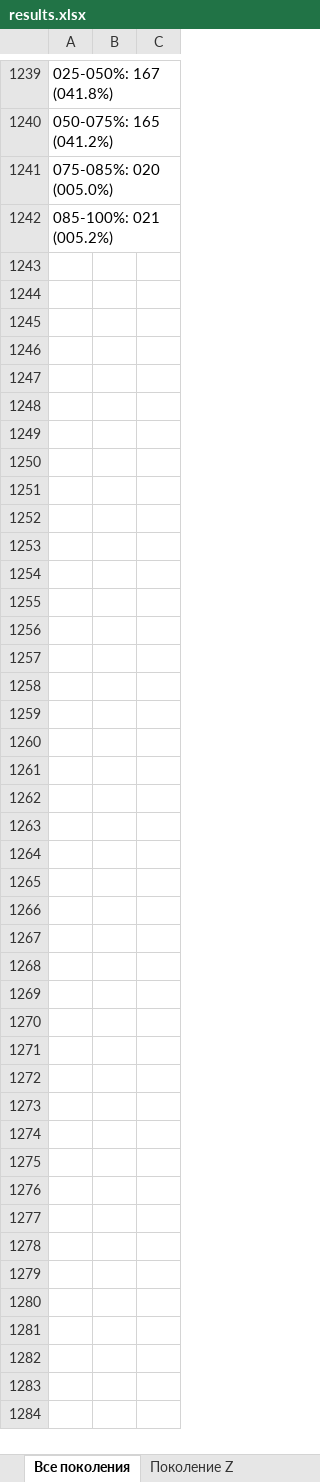
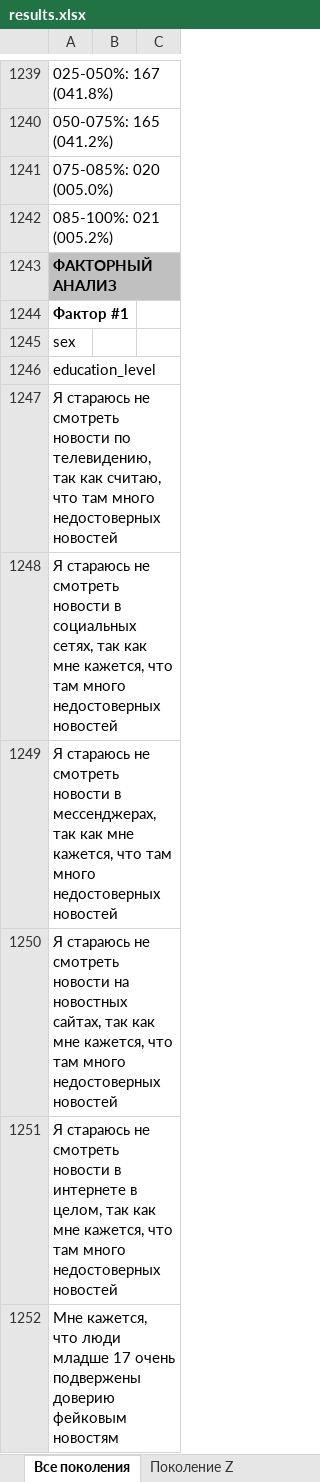
Before and after one commit to VasilyevEvgeny/generations, an Excel workbook: results.xlsx, sheet Все поколения, drawn as a sheet; only a part is shown, gaps mark what is left out; values as stored, in another font and other column widths than the file's, no borders; the diff covers the shown part only; the diff names each change by its address in the sheet, - before the commit and + after, or states it on an @@ line.

```diff
--- a/results.xlsx (sheet Все поколения)
+++ b/results.xlsx (sheet Все поколения)
+row 1243: ФАКТОРНЫЙ АНАЛИЗ
+row 1244: Фактор #1
+row 1245: sex
+row 1246: education_level
+row 1247: Я стараюсь не смотреть новости по телевидению, так как считаю, что там много недостоверных новостей
+row 1248: Я стараюсь не смотреть новости в социальных сетях, так как мне кажется, что там много недостоверных новостей
+row 1249: Я стараюсь не смотреть новости в мессенджерах, так как мне кажется, что там много недостоверных новостей
+row 1250: Я стараюсь не смотреть новости на новостных сайтах, так как мне кажется, что там много недостоверных новостей
+row 1251: Я стараюсь не смотреть новости в интернете в целом, так как мне кажется, что там много недостоверных новостей
+row 1252: Мне кажется, что люди младше 17 очень подвержены доверию фейковым новостям
```
Also changed, not shown: 129 added rows elsewhere in this sheet, belief/belief.xlsx, belief/belief_mean.xlsx, 7 other files.
